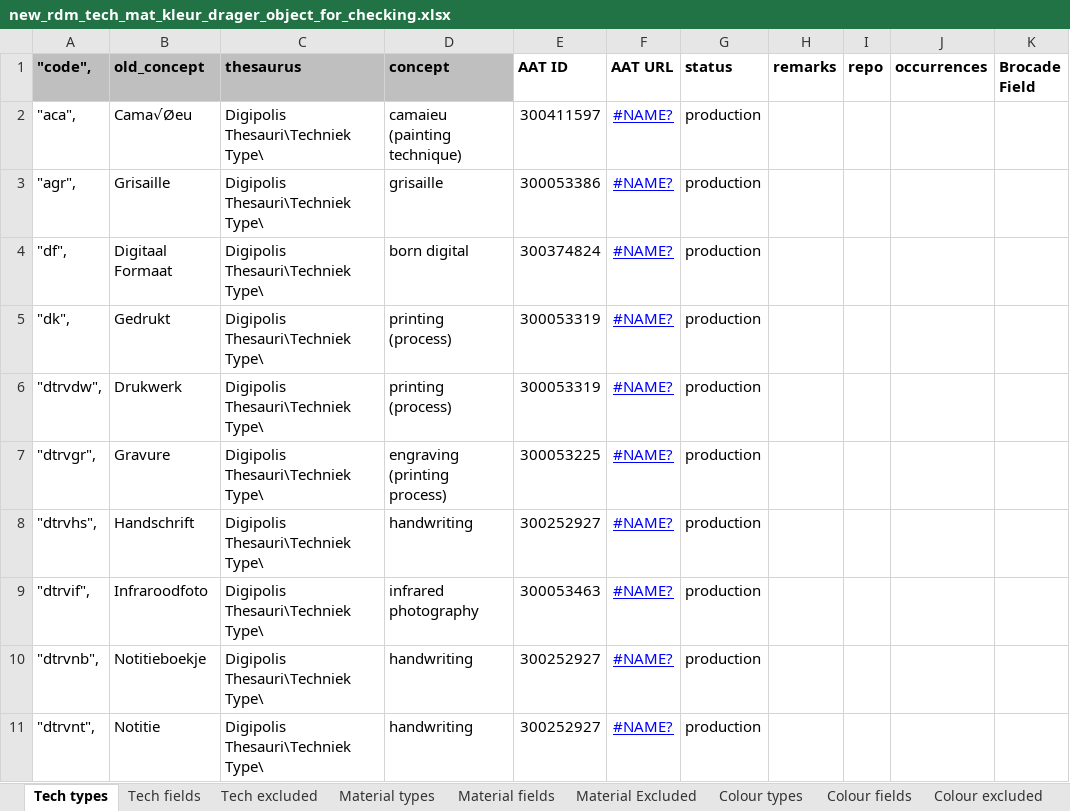
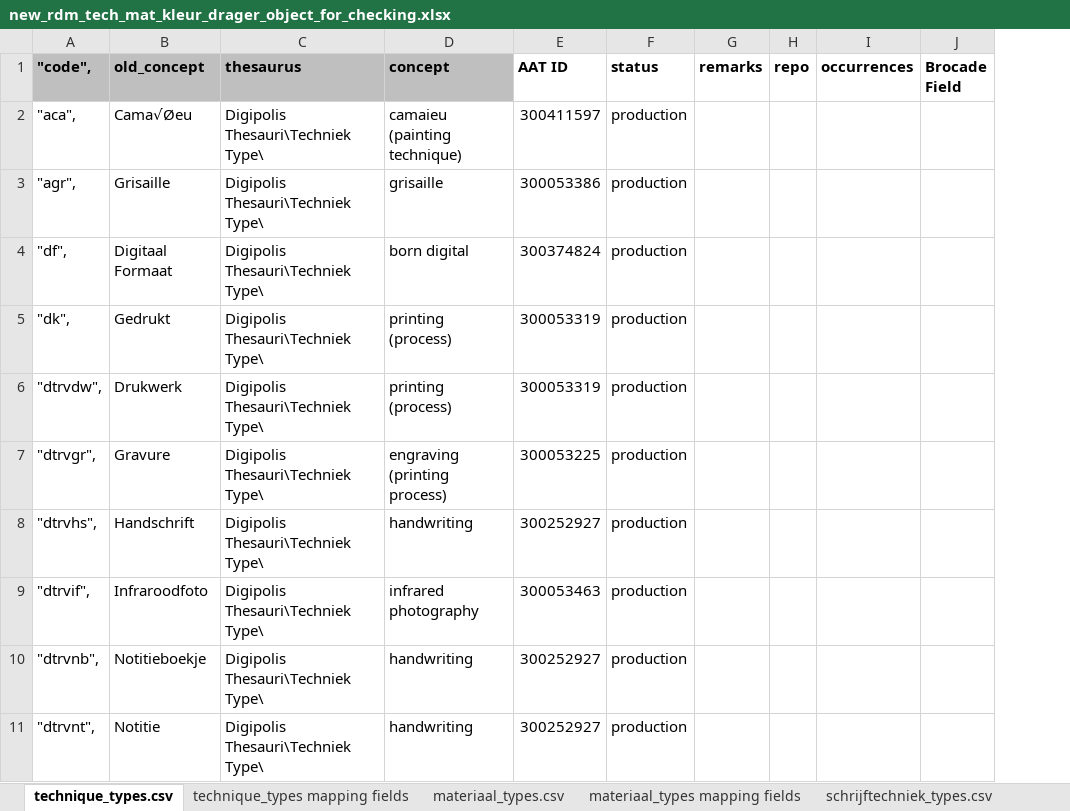
Before and after one commit to delving/digipolis-arches-pkg, an Excel workbook: admin/rdm/new_rdm_tech_mat_kleur_drager_object_for_checking.xlsx, sheet technique_types.csv, drawn as a sheet; only a part is shown; values as stored, in another font and other column widths than the file's, no borders; the diff names each change by its address in the sheet, - before the commit and + after, or states it on an @@ line.

```diff
--- a/admin/rdm/new_rdm_tech_mat_kleur_drager_object_for_checking.xlsx (sheet technique_types.csv)
+++ b/admin/rdm/new_rdm_tech_mat_kleur_drager_object_for_checking.xlsx (sheet technique_types.csv)
-sheet tab: Tech types
+sheet tab: technique_types.csv
-sheet tab: Tech fields
+sheet tab: technique_types mapping fields
-sheet tab: Material types
+sheet tab: materiaal_types.csv
-sheet tab: Material fields
+sheet tab: materiaal_types mapping fields
-sheet tab: Tech excluded
-sheet tab: Material Excluded
-sheet tab: Colour excluded
+sheet tab: schrijftechniek_types.csv
-column F (AAT URL), rows 2-11: all #NAME?
```
Also changed, not shown: sheet object_types.csv, sheet kleur_types mapping fields, sheet materiaal_types mapping fields, sheet technique_types mapping fields, sheet object_types mapping fileds, sheet drager_types mapping fields, 4 more sheets, other sheet tabs, 3 other files.
